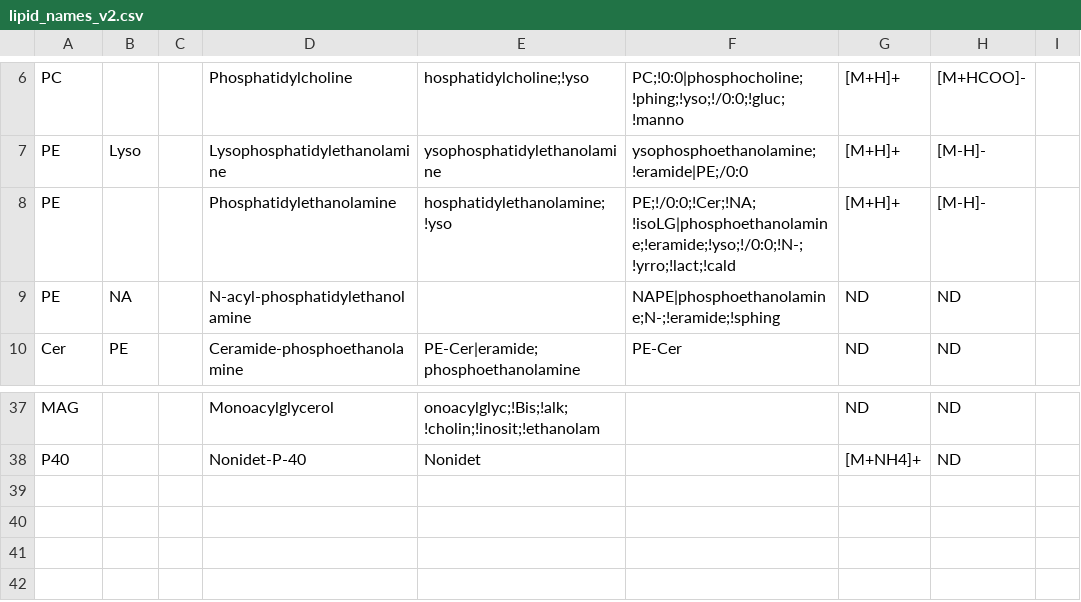
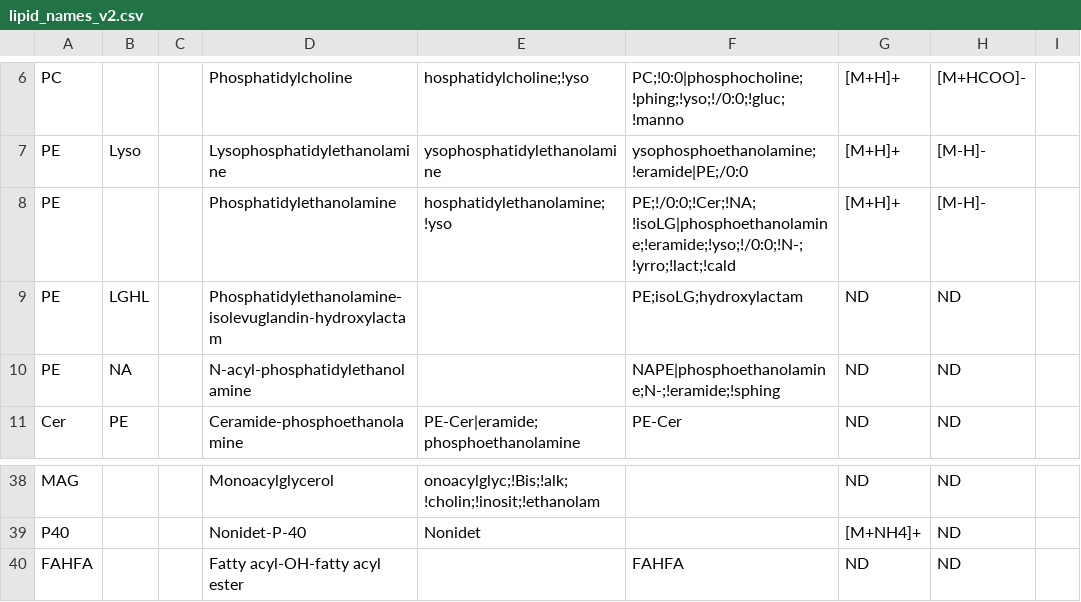
Before and after one commit to saezlab/lipyd, a CSV file: src/lipyd/data/lipid_names_v2.csv, drawn as a sheet; only a part is shown, gaps mark what is left out.

Commit message:
tests updated; LipidRecord and LipidLabel added to lipproc; SwissLipids yields new lipproc classes

```diff
--- a/src/lipyd/data/lipid_names_v2.csv
+++ b/src/lipyd/data/lipid_names_v2.csv
@@ -8,2 +8,3 @@ PE	Lyso		Lysophosphatidylethanolamine	ysophosphatidylethanolamine	ysophosphoetha
 PE			Phosphatidylethanolamine	hosphatidylethanolamine;!yso	PE;!/0:0;!Cer;!NA;!isoLG|phosphoethanolamine;!eramide;!yso;!/0:0;!N-;!yrro;!lact;!cald	[M+H]+	[M-H]-
+PE	LGHL		Phosphatidylethanolamine-isolevuglandin-hydroxylactam		PE;isoLG;hydroxylactam	ND	ND
 PE	NA		N-acyl-phosphatidylethanolamine		NAPE|phosphoethanolamine;N-;!eramide;!sphing	ND	ND
@@ -38 +39,2 @@ MAG			Monoacylglycerol	onoacylglyc;!Bis;!alk;!cholin;!inosit;!ethanolam		ND	ND
 P40			Nonidet-P-40	Nonidet		[M+NH4]+	ND
+FAHFA			Fatty acyl-OH-fatty acyl ester		FAHFA	ND	ND
```
Also changed, not shown: 4 other files.
